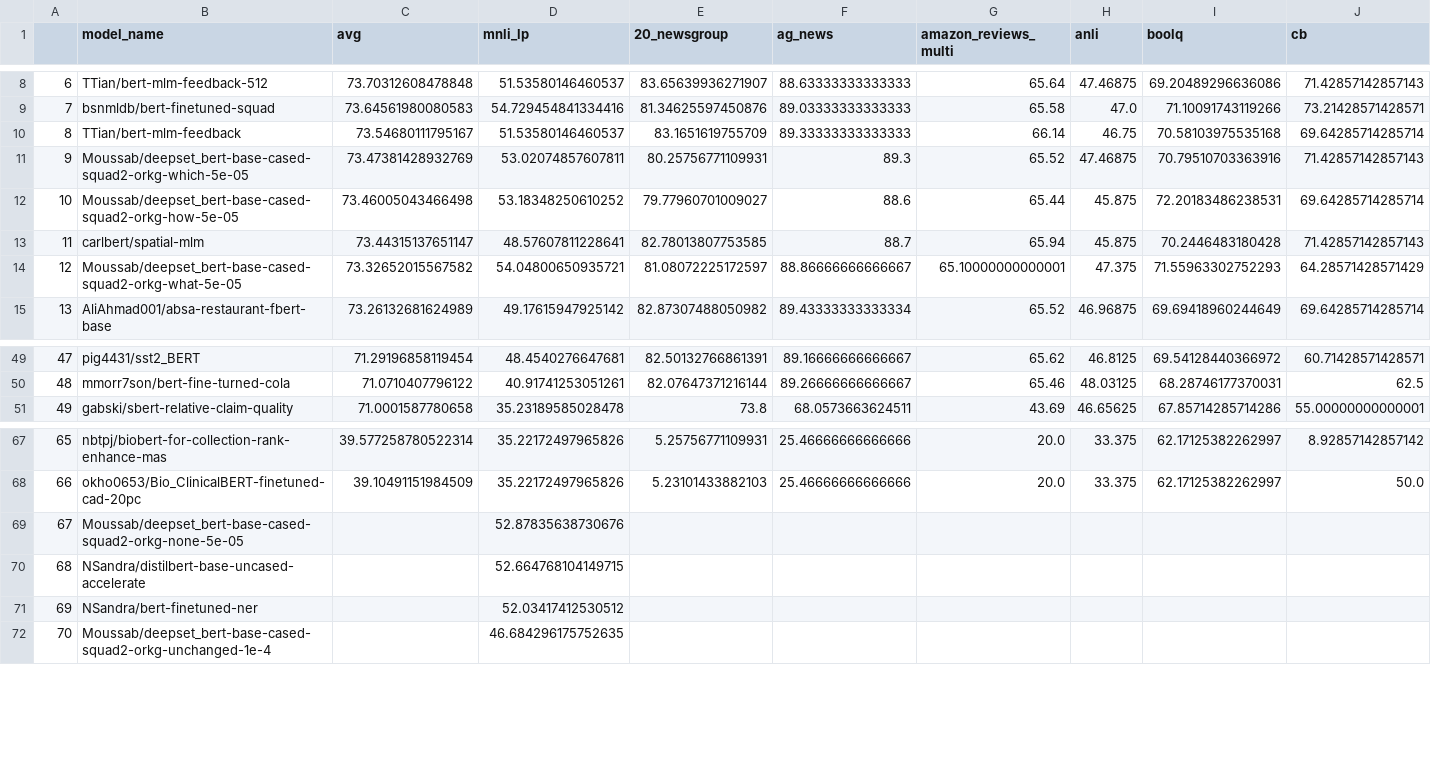
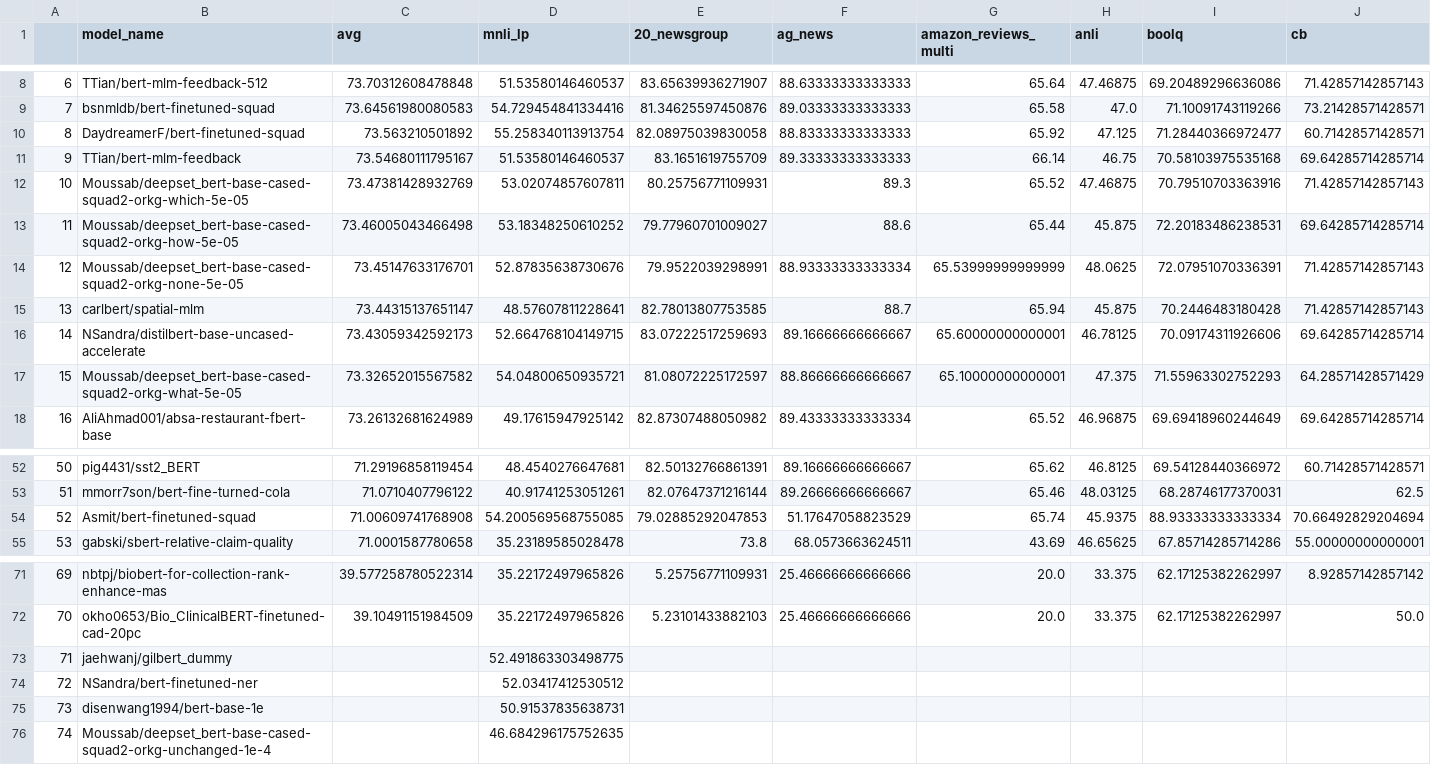
Before and after one commit to IBM/model-recycling, a CSV file: results/bert-base-cased_table.csv, drawn as a sheet; only a part is shown, gaps mark what is left out; removed rows and columns are numbered as before the commit, all else as after; rows hold the shown columns only; the diff names each change by its address in the sheet, - before the commit and + after, or states it on an @@ line.

```diff
--- a/results/bert-base-cased_table.csv
+++ b/results/bert-base-cased_table.csv
+row 10: 8 | DaydreamerF/bert-finetuned-squad | 73.563210501892 | 55.258340113913754 | 82.08975039830058 | 88.83333333333333 | 65.92 | 47.125 | 71.28440366972477 | 60.71428571428571
@@ column A renumbered from row 11 down @@
+row 14: 12 | Moussab/deepset_bert-base-cased-squad2-orkg-none-5e-05 | 73.45147633176701 | 52.87835638730676 | 79.9522039298991 | 88.93333333333334 | 65.53999999999999 | 48.0625 | 72.07951070336391 | 71.42857142857143
+row 16: 14 | NSandra/distilbert-base-uncased-accelerate | 73.43059342592173 | 52.664768104149715 | 83.07222517259693 | 89.16666666666667 | 65.60000000000001 | 46.78125 | 70.09174311926606 | 69.64285714285714
+row 54: 52 | Asmit/bert-finetuned-squad | 71.00609741768908 | 54.200569568755085 | 79.02885292047853 | 51.17647058823529 | 65.74 | 45.9375 | 88.93333333333334 | 70.66492829204694
-row 69: 67 | Moussab/deepset_bert-base-cased-squad2-orkg-none-5e-05 |  | 52.87835638730676
-row 70: 68 | NSandra/distilbert-base-uncased-accelerate |  | 52.664768104149715
+row 73: 71 | jaehwanj/gilbert_dummy |  | 52.491863303498775
+row 75: 73 | disenwang1994/bert-base-1e |  | 50.91537835638731
```
Also changed, not shown: results/bert-base-uncased_table.csv, results/roberta-base_table.csv, 7 other files.
